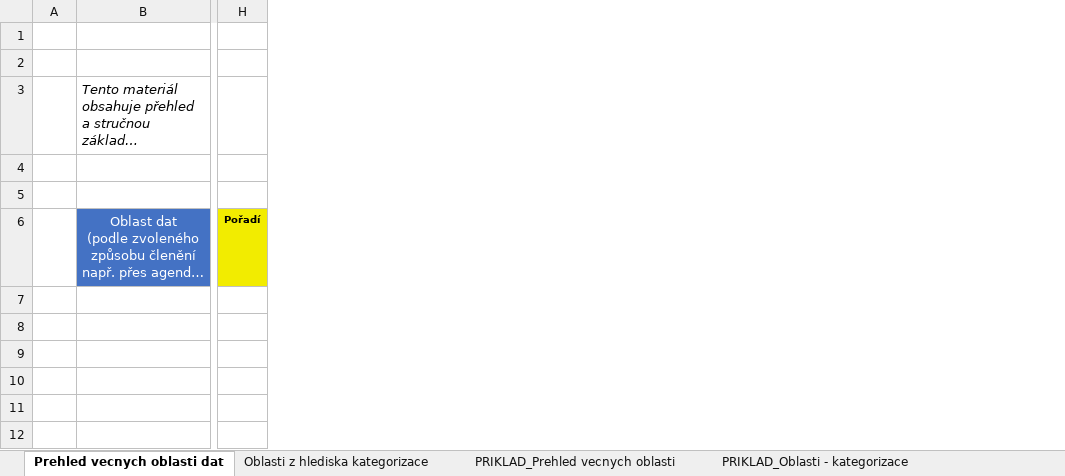
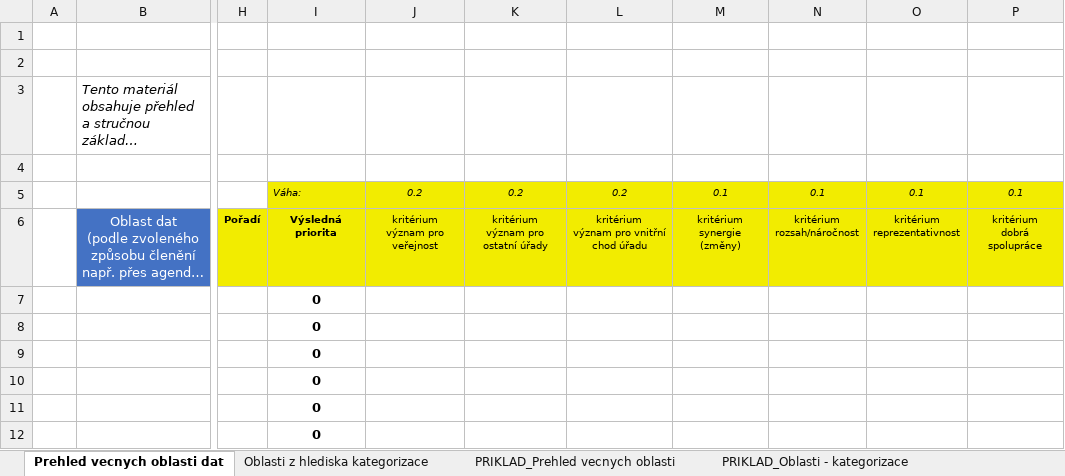
Before and after one commit to datagov-cz/data.gov.cz, an Excel workbook: přílohy/správa-dat/Prehled_vecnych_oblasti_dat_1.1.xlsx, sheet Prehled vecnych oblasti dat, drawn as a sheet; only a part is shown, gaps mark what is left out; long unchanged cells end in …; values as stored, in another font and other column widths than the file's, no borders; rows hold the shown columns only; ↵ is a line break in a cell; the diff names each change by its address in the sheet, - before the commit and + after, or states it on an @@ line.

Commit message:
Add files via upload

```diff
--- a/přílohy/správa-dat/Prehled_vecnych_oblasti_dat_1.1.xlsx (sheet Prehled vecnych oblasti dat)
+++ b/přílohy/správa-dat/Prehled_vecnych_oblasti_dat_1.1.xlsx (sheet Prehled vecnych oblasti dat)
@@ column I unhidden, rows 5-12: Váha: | Výsledná priorita | 0 | 0 | 0 | 0 | 0 | 0 @@
@@ column J unhidden, rows 5-6: 0.2 | kritérium ↵ význam pro veřejnost @@
@@ column K unhidden, rows 5-6: 0.2 | kritérium ↵ význam pro ostatní úřady @@
@@ column L unhidden, rows 5-6: 0.2 | kritérium ↵ význam pro vnitřní chod úřadu @@
@@ column M unhidden, rows 5-6: 0.1 | kritérium ↵ synergie (změny) @@
@@ column N unhidden, rows 5-6: 0.1 | kritérium ↵ rozsah/náročnost @@
@@ column O unhidden, rows 5-6: 0.1 | kritérium ↵ reprezentativnost @@
@@ column P unhidden, rows 5-6: 0.1 | kritérium ↵ dobrá spolupráce @@
-row 5: (empty)
+row 5:  |  |  | Váha: | 0.2 | 0.2 | 0.2 | 0.1 | 0.1 | 0.1 | 0.1
```
Also changed, not shown: sheet Oblasti z hlediska kategorizace, sheet PRIKLAD_Oblasti - kategorizace.
